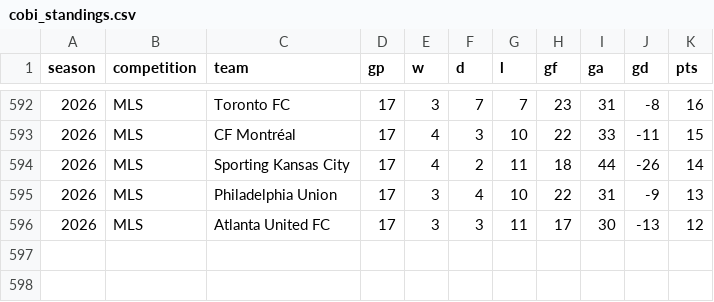
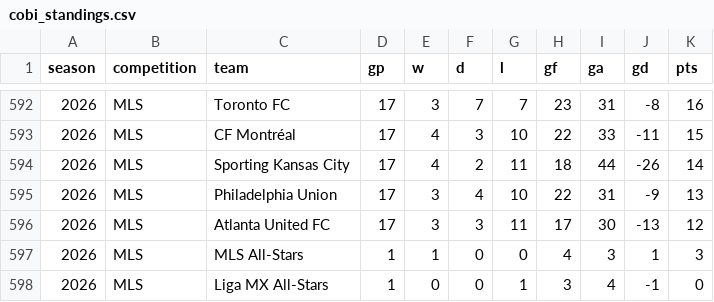
Before and after one commit to fakeronjan/cobi, a CSV file: cobi_standings.csv, drawn as a sheet; only a part is shown, gaps mark what is left out.

```diff
--- a/cobi_standings.csv
+++ b/cobi_standings.csv
@@ -596 +596,3 @@ season,competition,team,gp,w,d,l,gf,ga,gd,pts
 2026,MLS,Atlanta United FC,17,3,3,11,17,30,-13,12
+2026,MLS,MLS All-Stars,1,1,0,0,4,3,1,3
+2026,MLS,Liga MX All-Stars,1,0,0,1,3,4,-1,0
```
Also changed, not shown: all_club_games.csv, 6 other files.
